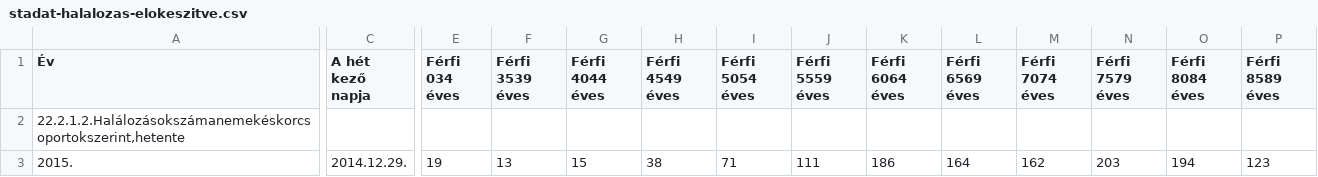
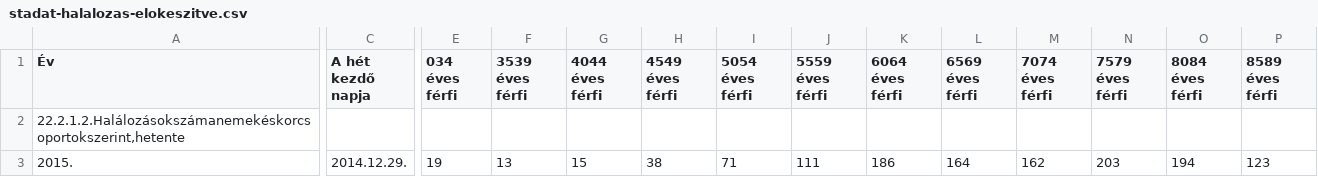
Before and after one commit to kamutelapo/covid, a CSV file: adatok/stadat-halalozas-elokeszitve.csv, drawn as a sheet; only a part is shown, gaps mark what is left out; the diff covers the shown part only; the diff names each change by its address in the sheet, - before the commit and + after, or states it on an @@ line.

```diff
--- a/adatok/stadat-halalozas-elokeszitve.csv
+++ b/adatok/stadat-halalozas-elokeszitve.csv
-C1: A hét kező napja
+C1: A hét kezdő napja
-E1: Férfi 034 éves
+E1: 034 éves férfi
-F1: Férfi 3539 éves
+F1: 3539 éves férfi
-G1: Férfi 4044 éves
+G1: 4044 éves férfi
-H1: Férfi 4549 éves
+H1: 4549 éves férfi
-I1: Férfi 5054 éves
+I1: 5054 éves férfi
-J1: Férfi 5559 éves
+J1: 5559 éves férfi
-K1: Férfi 6064 éves
+K1: 6064 éves férfi
-L1: Férfi 6569 éves
+L1: 6569 éves férfi
-M1: Férfi 7074 éves
+M1: 7074 éves férfi
-N1: Férfi 7579 éves
+N1: 7579 éves férfi
-O1: Férfi 8084 éves
+O1: 8084 éves férfi
-P1: Férfi 8589 éves
+P1: 8589 éves férfi
```
Also changed, not shown: 28 edited cells elsewhere in this file, adatok/hiradatok.csv, adatok/stadat-halalozas.csv, 22 other files.
